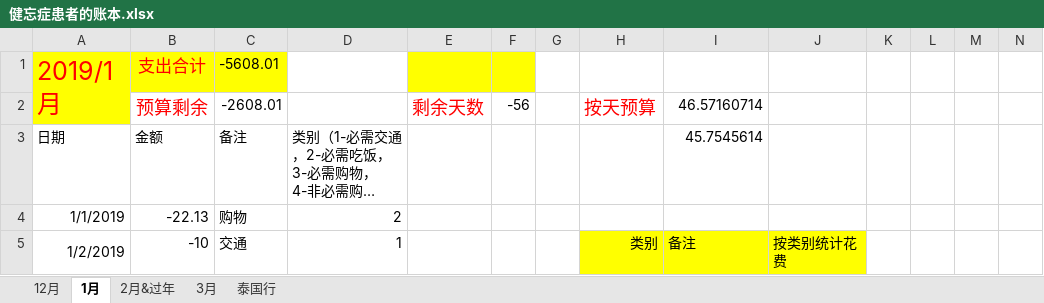
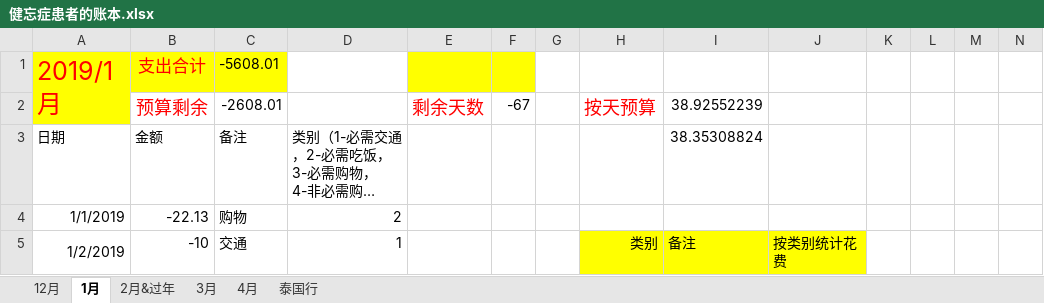
Before and after one commit to sxlcjqq/-, an Excel workbook: 健忘症患者的账本.xlsx, sheet 1月, drawn as a sheet; only a part is shown; long unchanged cells end in …; values as stored, in another font and other column widths than the file's, no borders; the diff names each change by its address in the sheet, - before the commit and + after, or states it on an @@ line.

```diff
--- a/健忘症患者的账本.xlsx (sheet 1月)
+++ b/健忘症患者的账本.xlsx (sheet 1月)
+sheet tab: 4月
-F2: -56
+F2: -67
-I2: 46.57160714
+I2: 38.92552239
-I3: 45.7545614
+I3: 38.35308824
```
Also changed, not shown: sheet 3月, sheet 泰国行, sheet 2月&过年, sheet 12月, formulas that keep their value.
